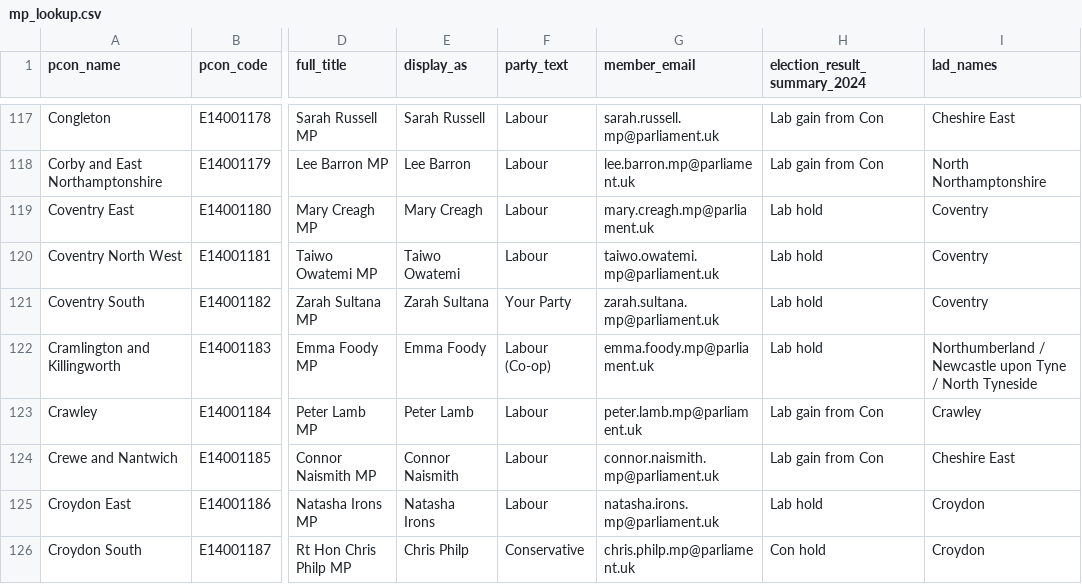
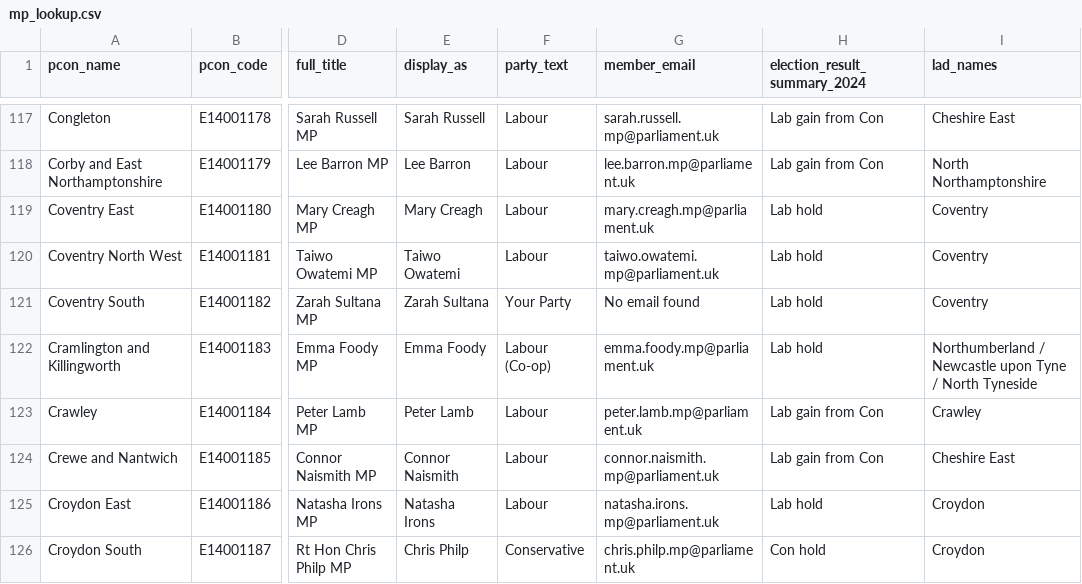
Before and after one commit to dfe-analytical-services/mp-lookup, a CSV file: mp_lookup.csv, drawn as a sheet; only a part is shown, gaps mark what is left out; the diff names each change by its address in the sheet, - before the commit and + after, or states it on an @@ line.

```diff
--- a/mp_lookup.csv
+++ b/mp_lookup.csv
-G121 (member_email): zarah.sultana.mp@parliament.uk
+G121 (member_email): No email found
```
